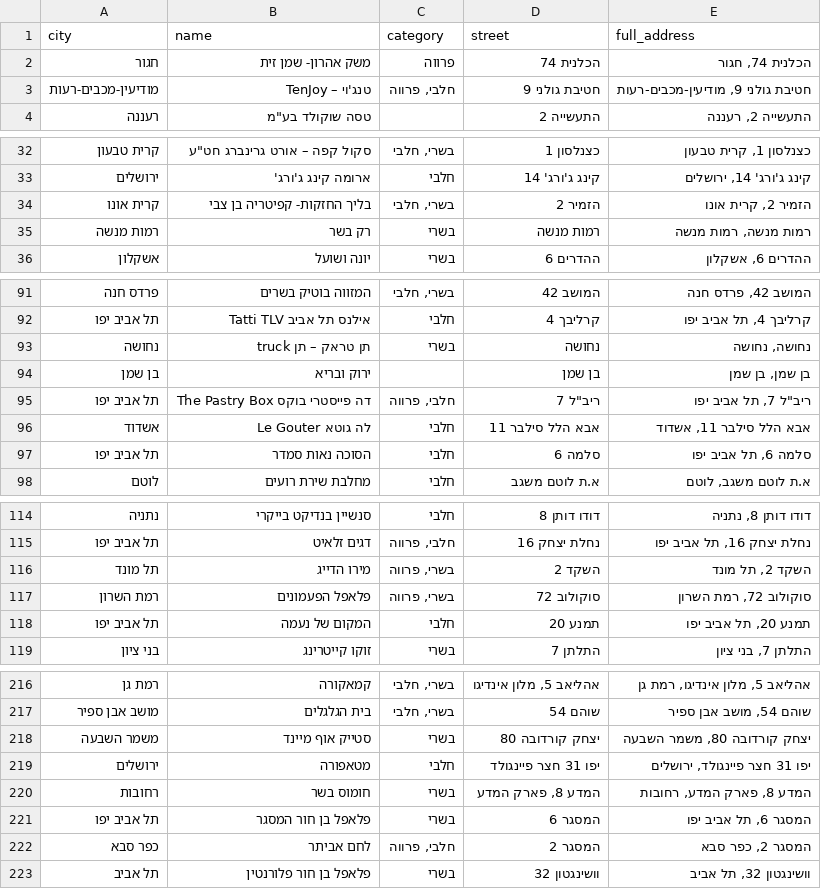
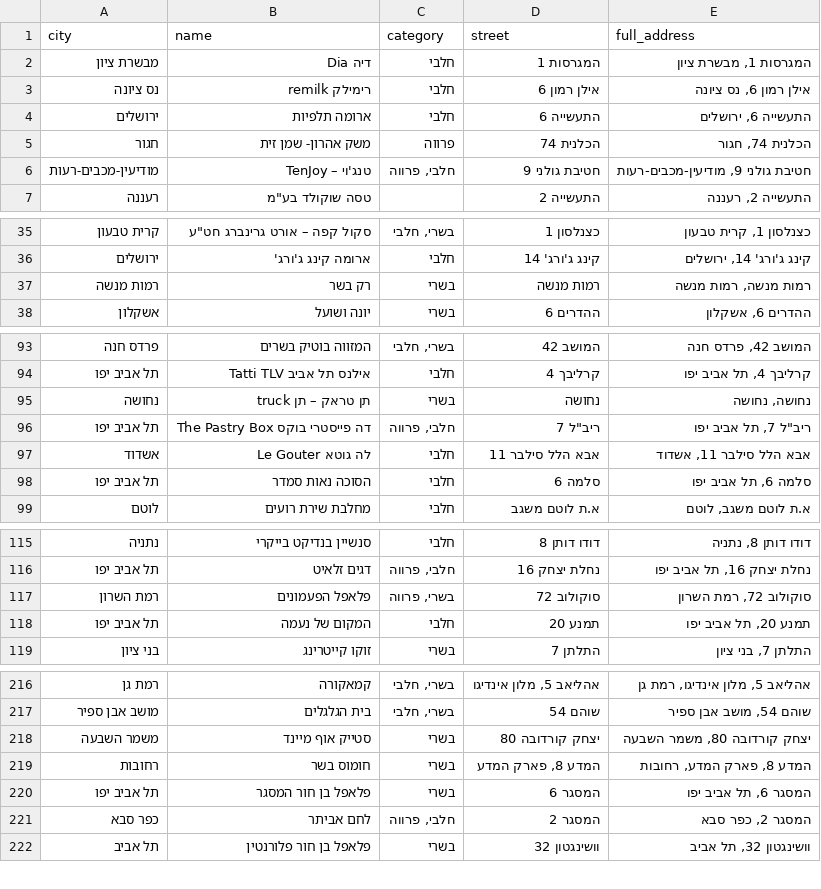
Before and after one commit to rubeecube/scrap_kosher_rest_tlv, a CSV file: tsohar.csv, drawn as a sheet; only a part is shown, gaps mark what is left out; removed rows and columns are numbered as before the commit, all else as after; the diff covers the shown part only; the diff names each change by its address in the sheet, - before the commit and + after, or states it on an @@ line.

```diff
--- a/tsohar.csv
+++ b/tsohar.csv
+row 2: מבשרת ציון | דיה Dia | חלבי | המגרסות 1 | המגרסות 1, מבשרת ציון
+row 3: נס ציונה | רימילק remilk | חלבי | אילן רמון 6 | אילן רמון 6, נס ציונה
+row 4: ירושלים | ארומה תלפיות | חלבי | התעשייה 6 | התעשייה 6, ירושלים
-row 34: קרית אונו | בליך החזקות- קפיטריה בן צבי | בשרי, חלבי | הזמיר 2 | הזמיר 2, קרית אונו
-row 94: בן שמן | ירוק ובריא |  | בן שמן | בן שמן, בן שמן
-row 116: תל מונד | מירו הדייג | בשרי, פרווה | השקד 2 | השקד 2, תל מונד
-row 219: ירושלים | מטאפורה | חלבי | יפו 31 חצר פיינגולד | יפו 31 חצר פיינגולד, ירושלים
```
Also changed, not shown: 1 edited cell elsewhere in this file, rabanut.csv.
